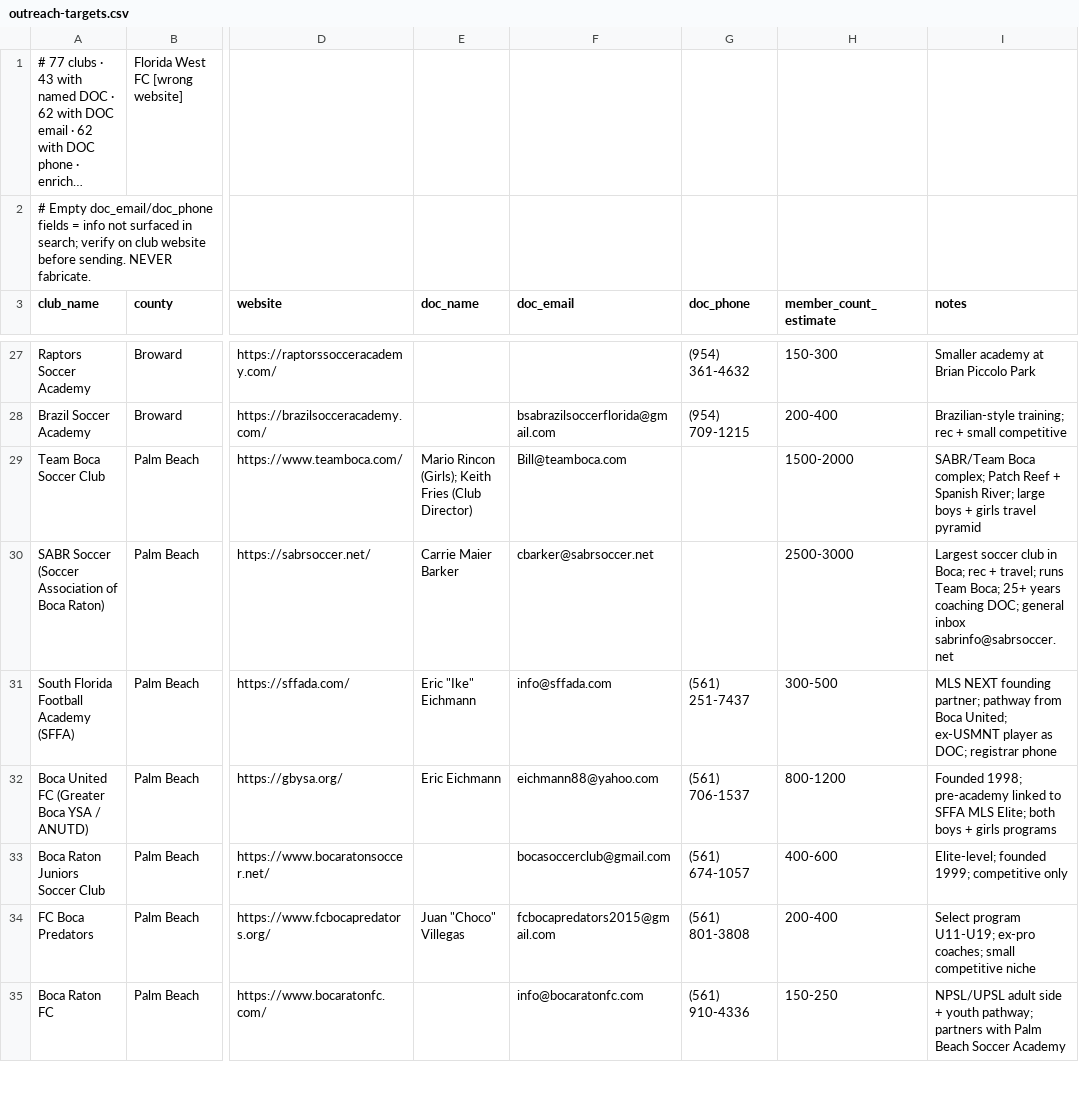
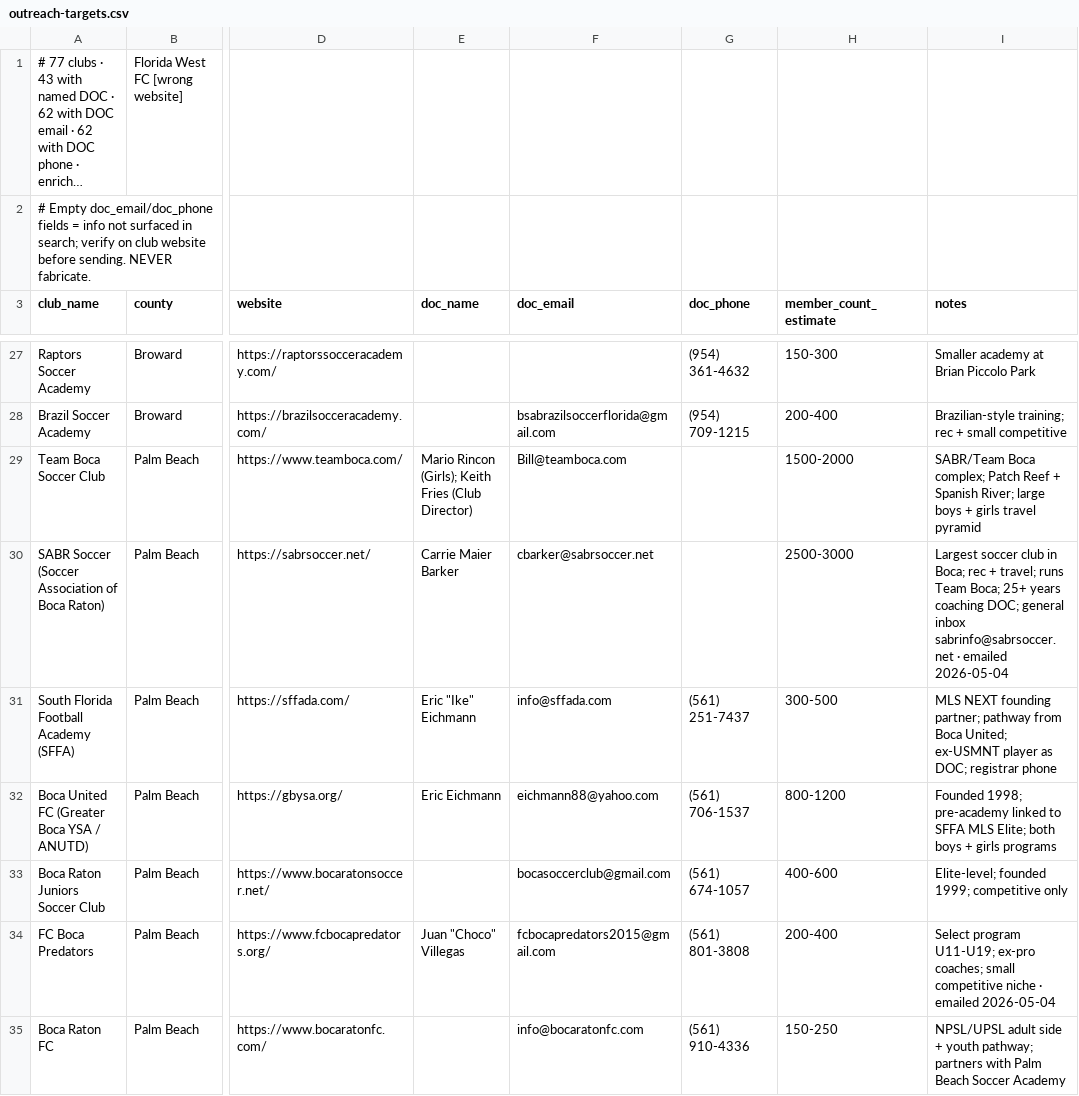
Before and after one commit to jozocanc/offpitchos, a CSV file: docs/outreach-targets.csv, drawn as a sheet; only a part is shown, gaps mark what is left out; long unchanged cells end in …; the diff covers the shown part only; the diff names each change by its address in the sheet, - before the commit and + after, or states it on an @@ line.

```diff
--- a/docs/outreach-targets.csv
+++ b/docs/outreach-targets.csv
-I30 (notes): …inbox sabrinfo@sabrsoccer.net
+I30 (notes): …inbox sabrinfo@sabrsoccer.net · emailed 2026-05-04
-I34 (notes): …competitive niche
+I34 (notes): …competitive niche · emailed 2026-05-04
```
Also changed, not shown: 10 edited cells elsewhere in this file.
